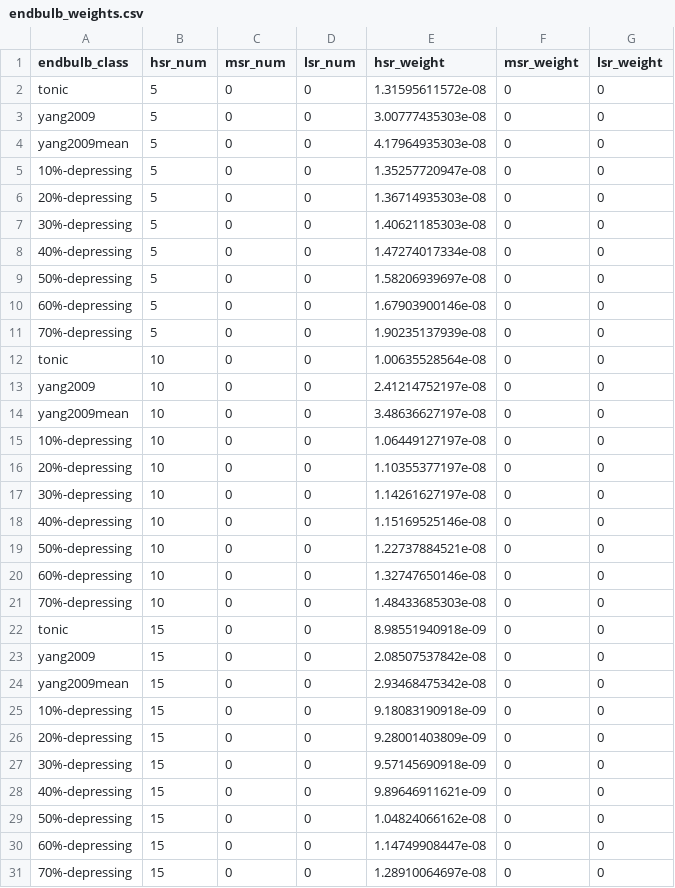
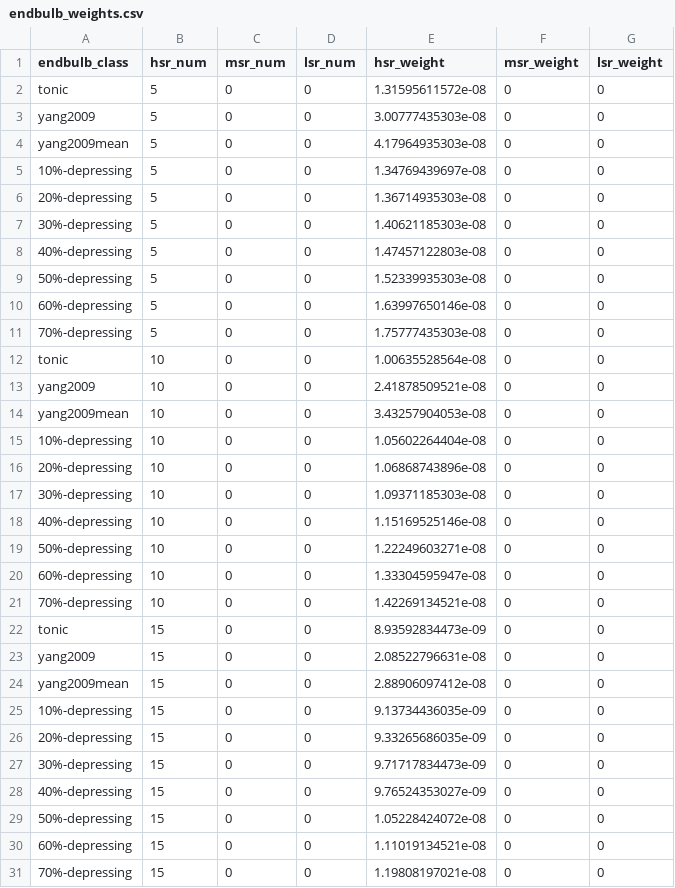
Before and after one commit to mrkrd/cochlear_nucleus, a CSV file: cochlear_nucleus/nrn/endbulb_weights.csv, drawn as a sheet; only a part is shown; the diff covers the shown part only.

```diff
--- a/cochlear_nucleus/nrn/endbulb_weights.csv
+++ b/cochlear_nucleus/nrn/endbulb_weights.csv
@@ -4,28 +4,28 @@ yang2009,5,0,0,3.00777435303e-08,0,0
 yang2009mean,5,0,0,4.17964935303e-08,0,0
-10%-depressing,5,0,0,1.35257720947e-08,0,0
+10%-depressing,5,0,0,1.34769439697e-08,0,0
 20%-depressing,5,0,0,1.36714935303e-08,0,0
 30%-depressing,5,0,0,1.40621185303e-08,0,0
-40%-depressing,5,0,0,1.47274017334e-08,0,0
-50%-depressing,5,0,0,1.58206939697e-08,0,0
-60%-depressing,5,0,0,1.67903900146e-08,0,0
-70%-depressing,5,0,0,1.90235137939e-08,0,0
+40%-depressing,5,0,0,1.47457122803e-08,0,0
+50%-depressing,5,0,0,1.52339935303e-08,0,0
+60%-depressing,5,0,0,1.63997650146e-08,0,0
+70%-depressing,5,0,0,1.75777435303e-08,0,0
 tonic,10,0,0,1.00635528564e-08,0,0
-yang2009,10,0,0,2.41214752197e-08,0,0
-yang2009mean,10,0,0,3.48636627197e-08,0,0
-10%-depressing,10,0,0,1.06449127197e-08,0,0
-20%-depressing,10,0,0,1.10355377197e-08,0,0
-30%-depressing,10,0,0,1.14261627197e-08,0,0
+yang2009,10,0,0,2.41878509521e-08,0,0
+yang2009mean,10,0,0,3.43257904053e-08,0,0
+10%-depressing,10,0,0,1.05602264404e-08,0,0
+20%-depressing,10,0,0,1.06868743896e-08,0,0
+30%-depressing,10,0,0,1.09371185303e-08,0,0
 40%-depressing,10,0,0,1.15169525146e-08,0,0
-50%-depressing,10,0,0,1.22737884521e-08,0,0
-60%-depressing,10,0,0,1.32747650146e-08,0,0
-70%-depressing,10,0,0,1.48433685303e-08,0,0
-tonic,15,0,0,8.98551940918e-09,0,0
-yang2009,15,0,0,2.08507537842e-08,0,0
-yang2009mean,15,0,0,2.93468475342e-08,0,0
-10%-depressing,15,0,0,9.18083190918e-09,0,0
-20%-depressing,15,0,0,9.28001403809e-09,0,0
-30%-depressing,15,0,0,9.57145690918e-09,0,0
-40%-depressing,15,0,0,9.89646911621e-09,0,0
-50%-depressing,15,0,0,1.04824066162e-08,0,0
-60%-depressing,15,0,0,1.14749908447e-08,0,0
-70%-depressing,15,0,0,1.28910064697e-08,0,0
+50%-depressing,10,0,0,1.22249603271e-08,0,0
+60%-depressing,10,0,0,1.33304595947e-08,0,0
+70%-depressing,10,0,0,1.42269134521e-08,0,0
+tonic,15,0,0,8.93592834473e-09,0,0
+yang2009,15,0,0,2.08522796631e-08,0,0
+yang2009mean,15,0,0,2.88906097412e-08,0,0
+10%-depressing,15,0,0,9.13734436035e-09,0,0
+20%-depressing,15,0,0,9.33265686035e-09,0,0
+30%-depressing,15,0,0,9.71717834473e-09,0,0
+40%-depressing,15,0,0,9.76524353027e-09,0,0
+50%-depressing,15,0,0,1.05228424072e-08,0,0
+60%-depressing,15,0,0,1.11019134521e-08,0,0
+70%-depressing,15,0,0,1.19808197021e-08,0,0
```
Also changed, not shown: 47 edited cells elsewhere in this file, 2 other files.
